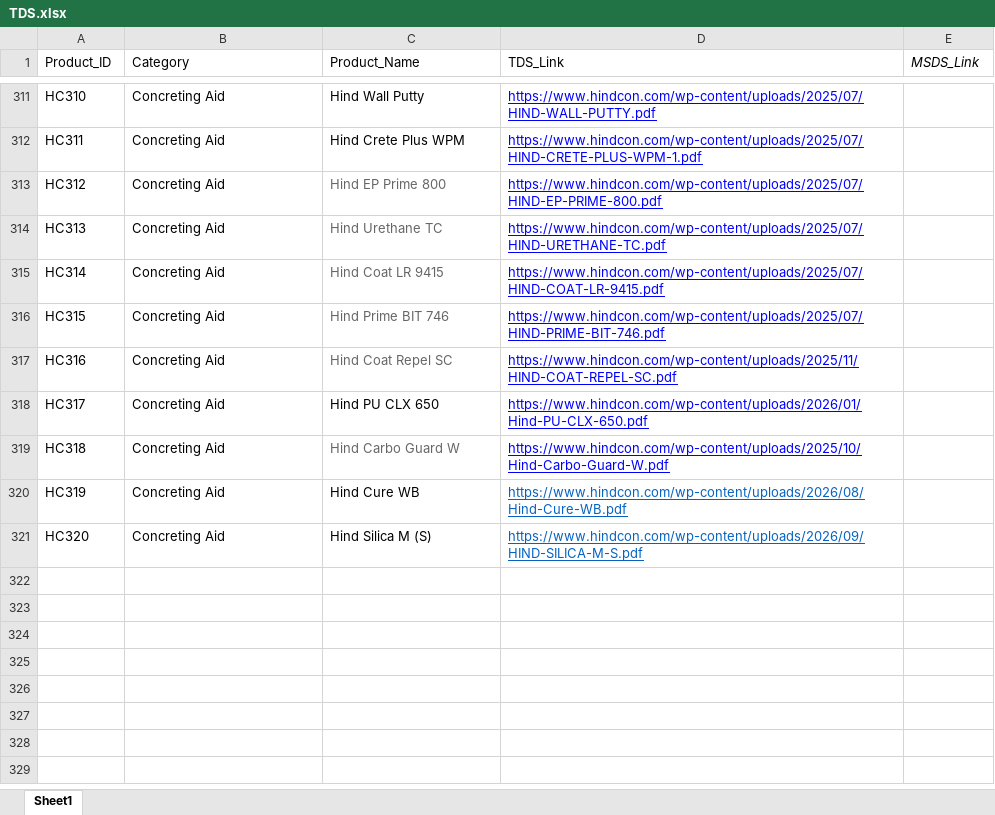
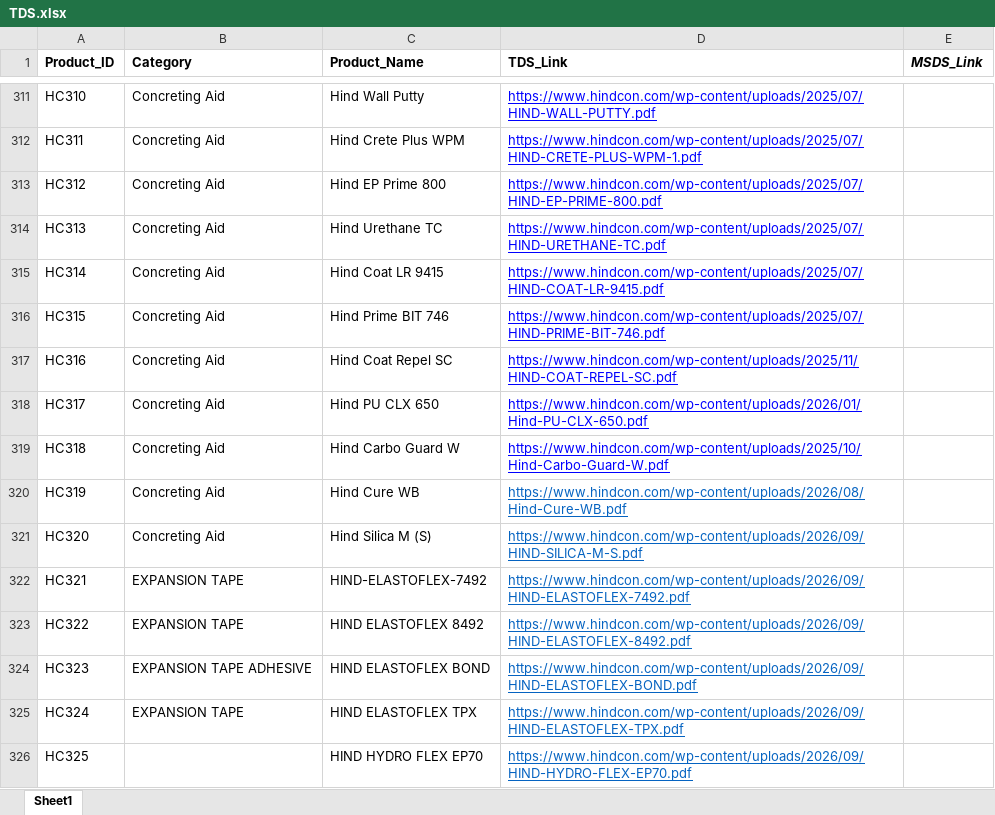
Before and after one commit to GitHubMohar127/HC-Product-Scarch, an Excel workbook: data/TDS.xlsx, sheet Sheet1, drawn as a sheet; only a part is shown, gaps mark what is left out; values as stored, in another font and other column widths than the file's, no borders; the diff covers the shown part only; the diff names each change by its address in the sheet, - before the commit and + after, or states it on an @@ line.

Commit message:
Updated Sheet

```diff
--- a/data/TDS.xlsx (sheet Sheet1)
+++ b/data/TDS.xlsx (sheet Sheet1)
-A1:E1 bold: off
+A1:E1 bold: on
-C313:C317 text colour: #666666
+C313:C317 text colour: black
-C319 text colour: #666666
+C319 text colour: black
+row 322: HC321 | EXPANSION TAPE | HIND-ELASTOFLEX-7492 | https://www.hindcon.com/wp-content/uploads/2026/09/HIND-ELASTOFLEX-7492.pdf
+row 323: HC322 | EXPANSION TAPE | HIND ELASTOFLEX 8492 | https://www.hindcon.com/wp-content/uploads/2026/09/HIND-ELASTOFLEX-8492.pdf
+row 324: HC323 | EXPANSION TAPE ADHESIVE | HIND ELASTOFLEX BOND | https://www.hindcon.com/wp-content/uploads/2026/09/HIND-ELASTOFLEX-BOND.pdf
+row 325: HC324 | EXPANSION TAPE | HIND ELASTOFLEX TPX | https://www.hindcon.com/wp-content/uploads/2026/09/HIND-ELASTOFLEX-TPX.pdf
+row 326: HC325 |  | HIND HYDRO FLEX EP70 | https://www.hindcon.com/wp-content/uploads/2026/09/HIND-HYDRO-FLEX-EP70.pdf
```
Also changed, not shown: 55 added rows and cell formats elsewhere in this sheet, 3 other files.
